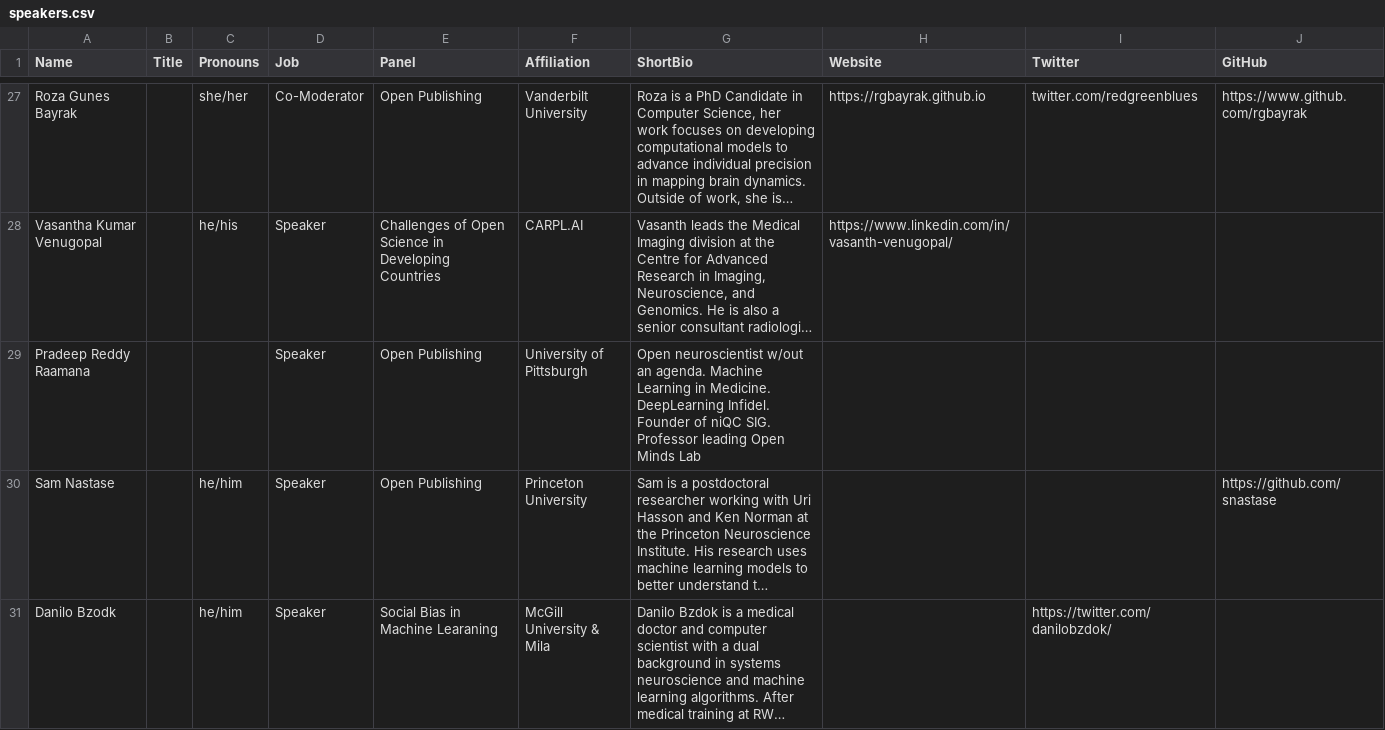
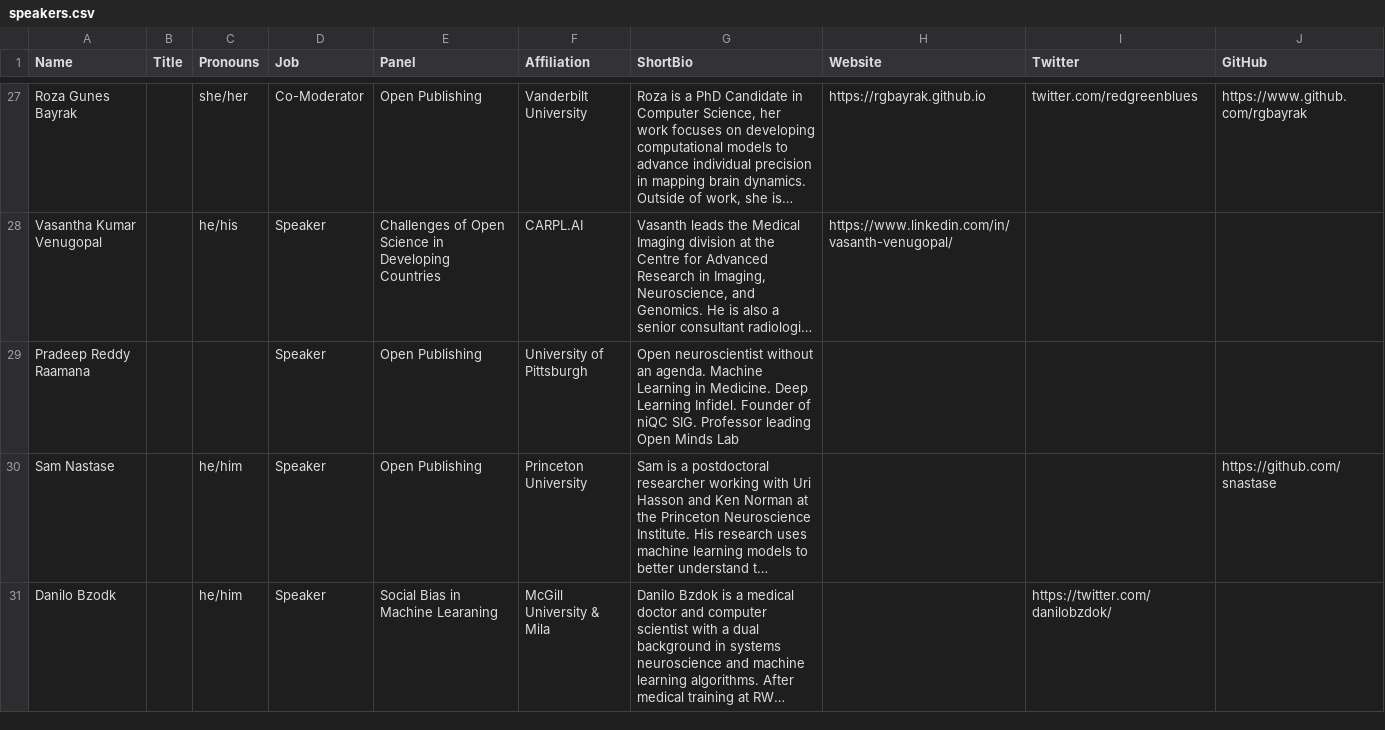
Before and after one commit to ohbm/osr2023, a CSV file: _data/speakers.csv, drawn as a sheet; only a part is shown, gaps mark what is left out; long unchanged cells end in …; the diff names each change by its address in the sheet, - before the commit and + after, or states it on an @@ line.

Commit message:
Line 29 had an issue

```diff
--- a/_data/speakers.csv
+++ b/_data/speakers.csv
-G29 (ShortBio): Open neuroscientist w/out an agenda. Machine Learning in Medicine. DeepLearning Infidel. Founder…
+G29 (ShortBio): Open neuroscientist without an agenda. Machine Learning in Medicine. Deep Learning Infidel. Founder…
```
